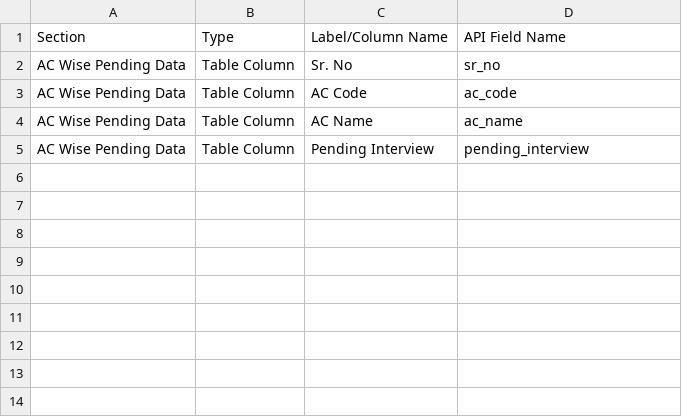
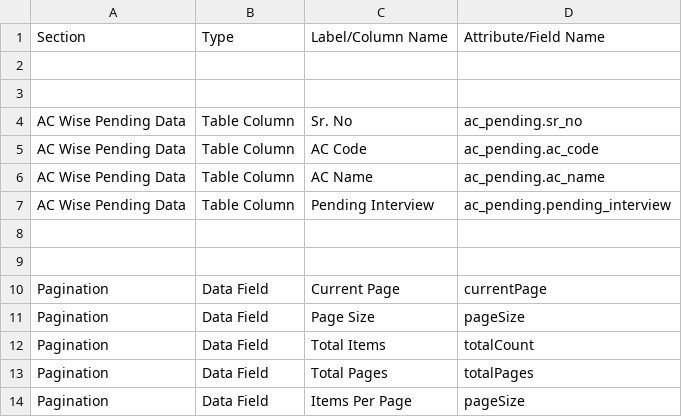
Before and after one commit to magiccode03/dalberg_cati_frontend, a CSV file: docs/AC_WISE_PENDING_DATA_PAGE_API_STRUCTURE.csv, drawn as a sheet.

```diff
--- a/docs/AC_WISE_PENDING_DATA_PAGE_API_STRUCTURE.csv
+++ b/docs/AC_WISE_PENDING_DATA_PAGE_API_STRUCTURE.csv
@@ -1,5 +1,14 @@
-Section,Type,Label/Column Name,API Field Name
-AC Wise Pending Data,Table Column,Sr. No,sr_no
-AC Wise Pending Data,Table Column,AC Code,ac_code
-AC Wise Pending Data,Table Column,AC Name,ac_name
-AC Wise Pending Data,Table Column,Pending Interview,pending_interview
+Section,Type,Label/Column Name,Attribute/Field Name
+,,,
+,,,
+AC Wise Pending Data,Table Column,Sr. No,ac_pending.sr_no
+AC Wise Pending Data,Table Column,AC Code,ac_pending.ac_code
+AC Wise Pending Data,Table Column,AC Name,ac_pending.ac_name
+AC Wise Pending Data,Table Column,Pending Interview,ac_pending.pending_interview
+,,,
+,,,
+Pagination,Data Field,Current Page,currentPage
+Pagination,Data Field,Page Size,pageSize
+Pagination,Data Field,Total Items,totalCount
+Pagination,Data Field,Total Pages,totalPages
+Pagination,Data Field,Items Per Page,pageSize
```
Also changed, not shown: docs/INTERVIEW_LIST_PAGE_API_STRUCTURE.csv, docs/QC_USER_PROGRESS_PAGE_API_STRUCTURE.csv, 9 other files.
